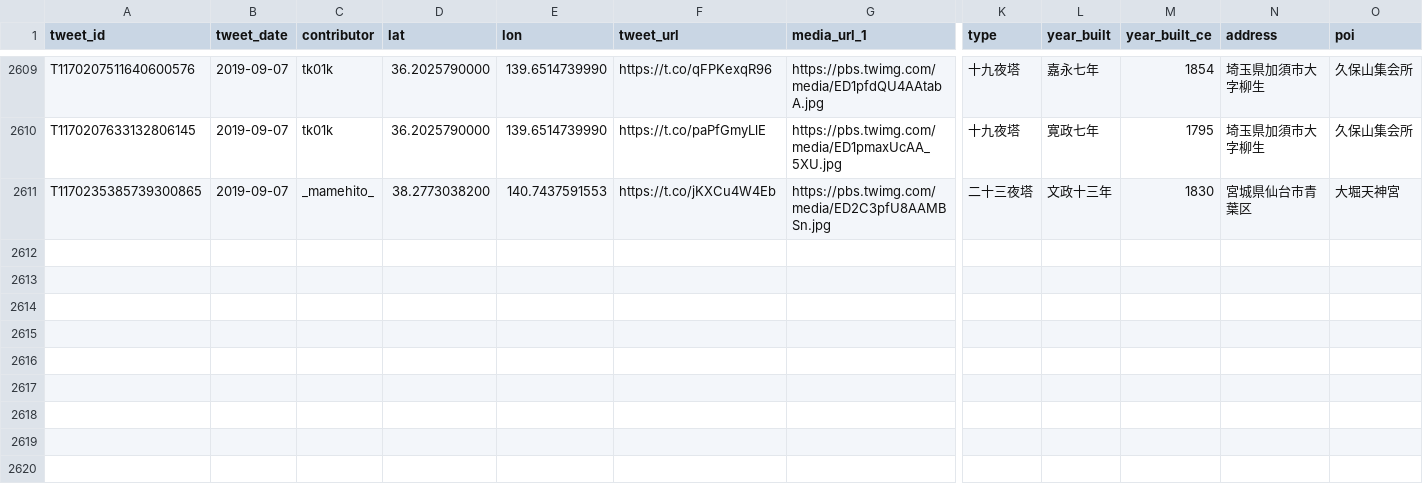
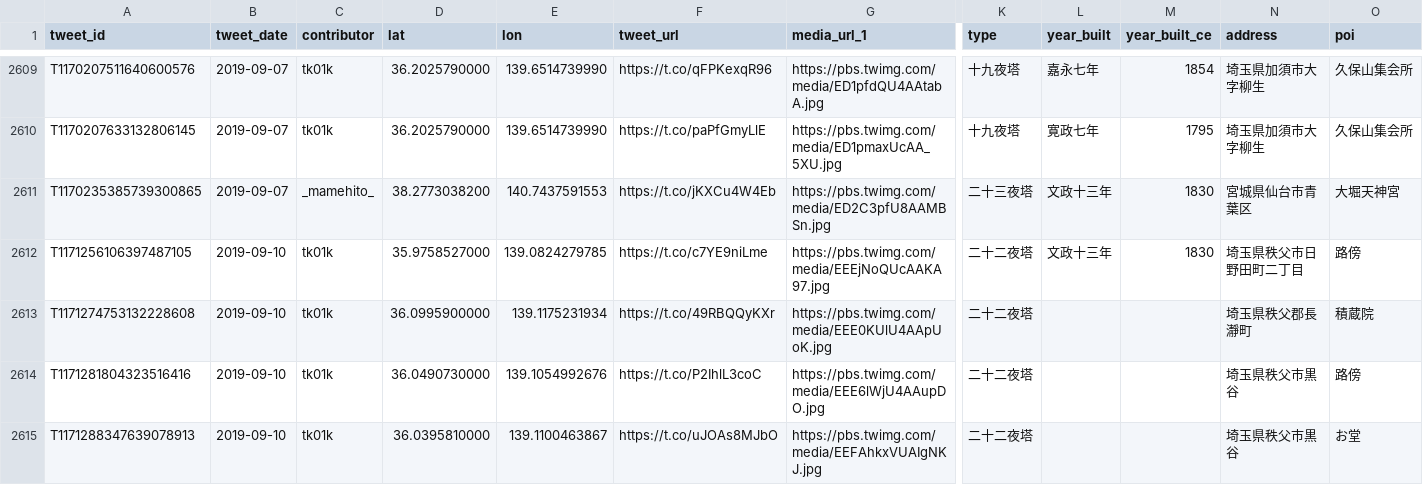
Before and after one commit to midoriit/tsukimachito, a CSV file: tsukimachito.csv, drawn as a sheet; only a part is shown, gaps mark what is left out; rows hold the shown columns only; the diff names each change by its address in the sheet, - before the commit and + after, or states it on an @@ line.

```diff
--- a/tsukimachito.csv
+++ b/tsukimachito.csv
+row 2612: T1171256106397487105 | 2019-09-10 | tk01k | 35.9758527000 | 139.0824279785 | https://t.co/c7YE9niLme | https://pbs.twimg.com/media/EEEjNoQUcAAKA97.jpg | 二十二夜塔 | 文政十三年 | 1830 | 埼玉県秩父市日野田町二丁目 | 路傍
+row 2613: T1171274753132228608 | 2019-09-10 | tk01k | 36.0995900000 | 139.1175231934 | https://t.co/49RBQQyKXr | https://pbs.twimg.com/media/EEE0KUlU4AApUoK.jpg | 二十二夜塔 |  |  | 埼玉県秩父郡長瀞町 | 積蔵院
+row 2614: T1171281804323516416 | 2019-09-10 | tk01k | 36.0490730000 | 139.1054992676 | https://t.co/P2IhlL3coC | https://pbs.twimg.com/media/EEE6lWjU4AAupDO.jpg | 二十二夜塔 |  |  | 埼玉県秩父市黒谷 | 路傍
+row 2615: T1171288347639078913 | 2019-09-10 | tk01k | 36.0395810000 | 139.1100463867 | https://t.co/uJOAs8MJbO | https://pbs.twimg.com/media/EEFAhkxVUAIgNKJ.jpg | 二十二夜塔 |  |  | 埼玉県秩父市黒谷 | お堂
```
Also changed, not shown: 2 other files.
